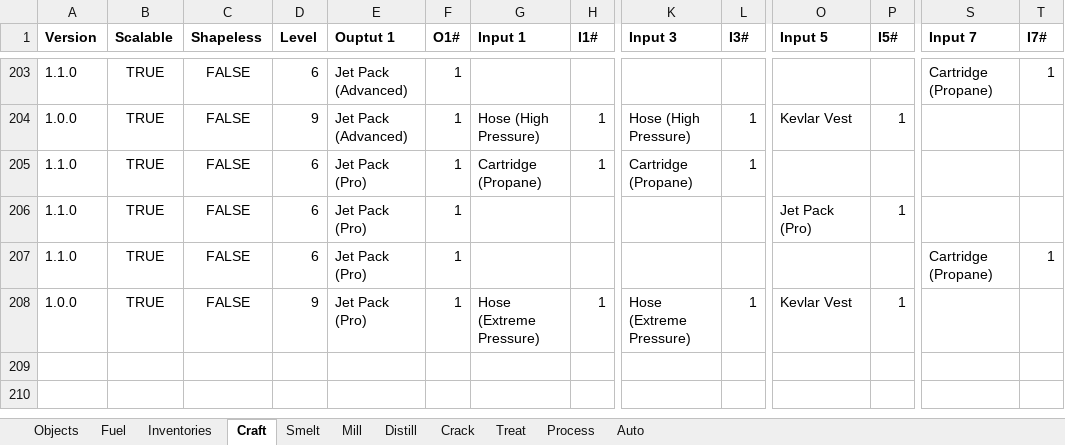
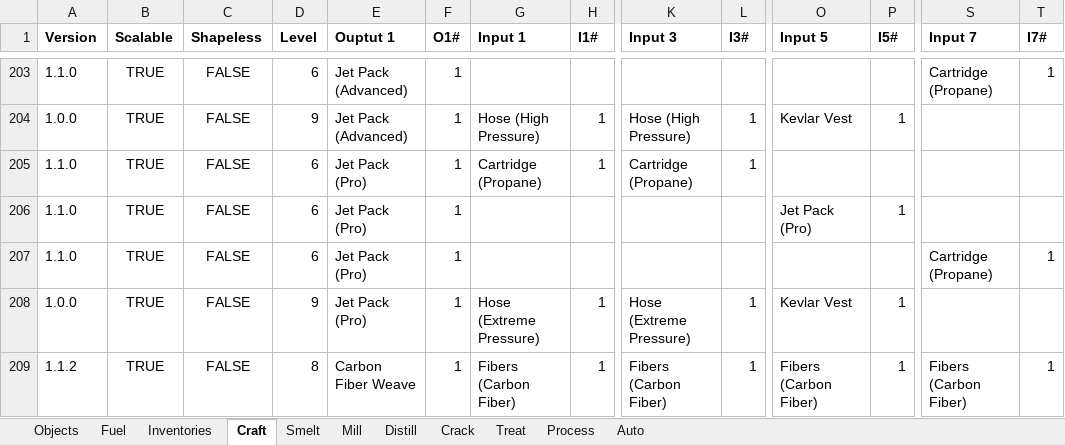
Before and after one commit to PolycraftWorld/polycraft-world, an Excel workbook: config/Polycraft Recipes.xlsx, sheet Craft, drawn as a sheet; only a part is shown, gaps mark what is left out; values as stored, in another font and other column widths than the file's, no borders; rows hold the shown columns only; the diff names each change by its address in the sheet, - before the commit and + after, or states it on an @@ line.

```diff
--- a/config/Polycraft Recipes.xlsx (sheet Craft)
+++ b/config/Polycraft Recipes.xlsx (sheet Craft)
+row 209: 1.1.2 | TRUE | FALSE | 8 | Carbon Fiber Weave | 1 | Fibers (Carbon Fiber) | 1 | Fibers (Carbon Fiber) | 1 | Fibers (Carbon Fiber) | 1 | Fibers (Carbon Fiber) | 1
```
Also changed, not shown: sheet Process, sheet Objects, config/Polycraft Inputs.xlsx, config/Polycraft Materials.xlsx, 11 other files.
